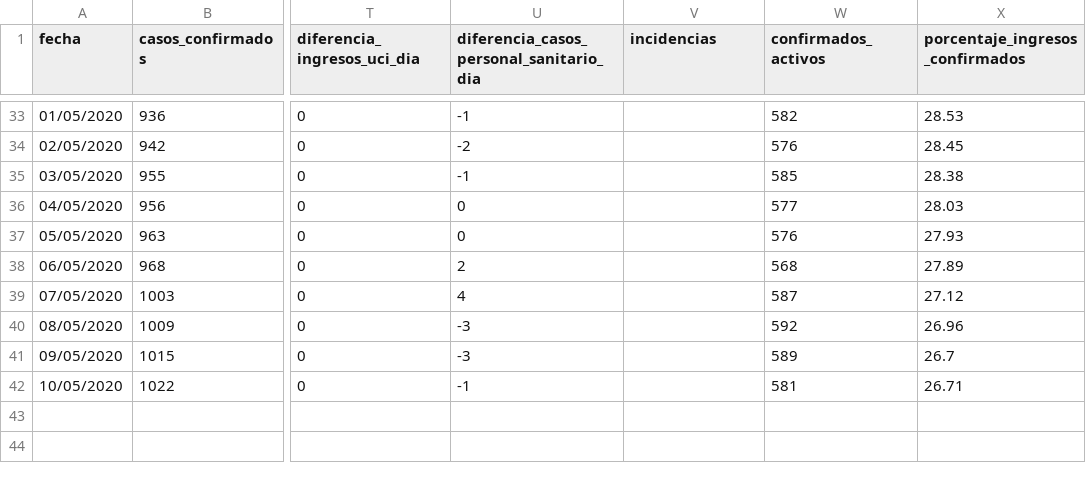
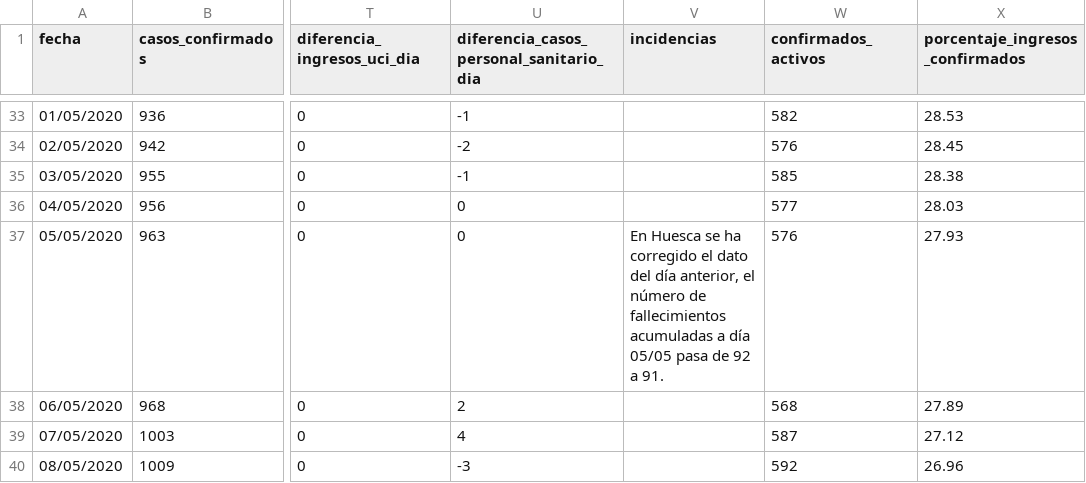
Before and after one commit to danilat/covid-19-aragon, a CSV file: _data/coronavirus_cases_huesca.csv, drawn as a sheet; only a part is shown, gaps mark what is left out; the shorter side is filled out with more unchanged rows; the diff names each change by its address in the sheet, - before the commit and + after, or states it on an @@ line.

Commit message:
Adding the incidence in huesca at 05/05

```diff
--- a/_data/coronavirus_cases_huesca.csv
+++ b/_data/coronavirus_cases_huesca.csv
-V37 (incidencias): (empty)
+V37 (incidencias): En Huesca se ha corregido el dato del día anterior, el número de fallecimientos acumuladas a día 05/05 pasa de 92 a 91.
```
Also changed, not shown: 1 other file.
